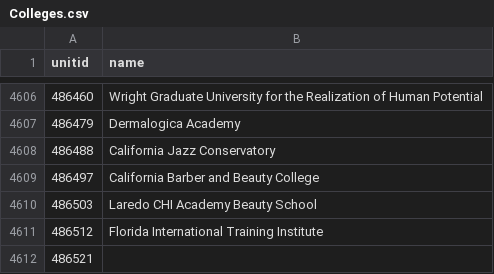
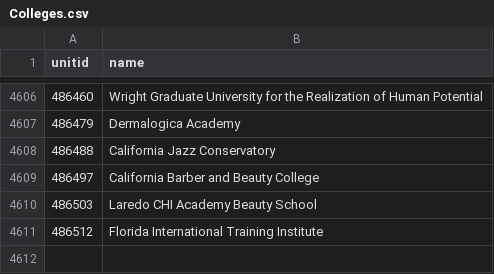
Before and after one commit to jakewwill/Independent-Project, a CSV file: res/Colleges.csv, drawn as a sheet; only a part is shown, gaps mark what is left out; the diff names each change by its address in the sheet, - before the commit and + after, or states it on an @@ line.

```diff
--- a/res/Colleges.csv
+++ b/res/Colleges.csv
-row 4612: 486521
```
Also changed, not shown: 9 other files.
